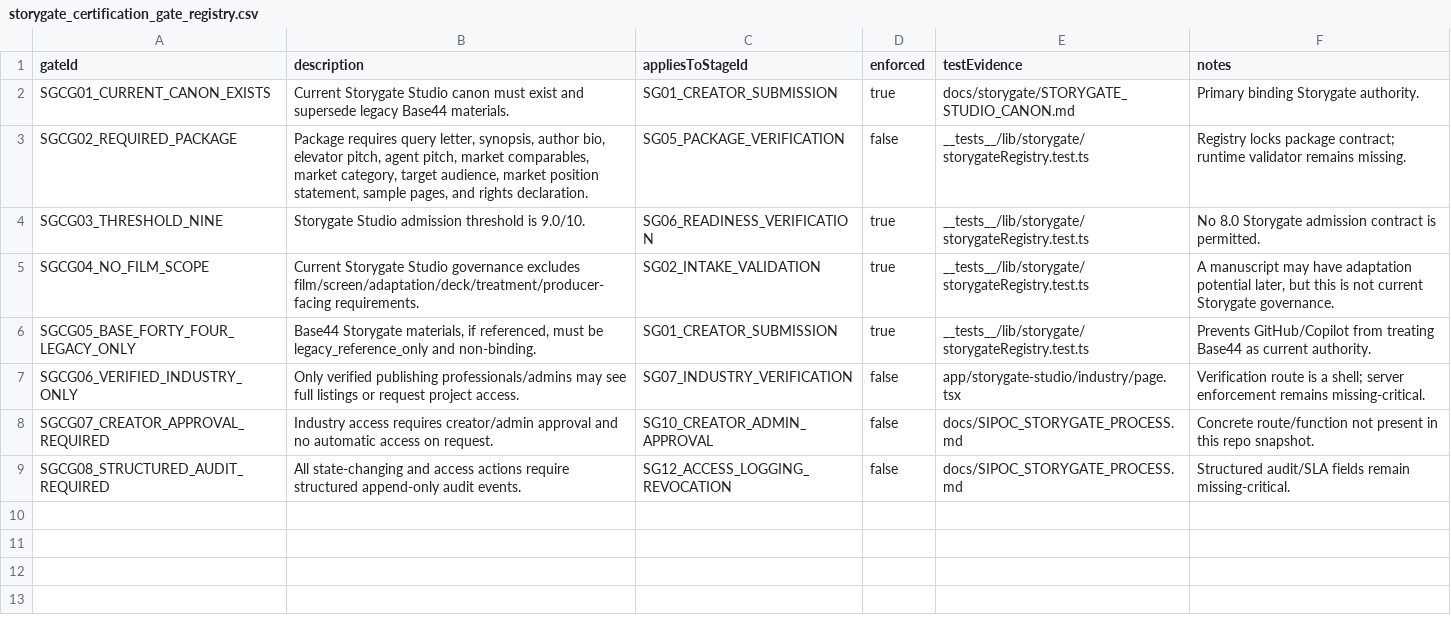
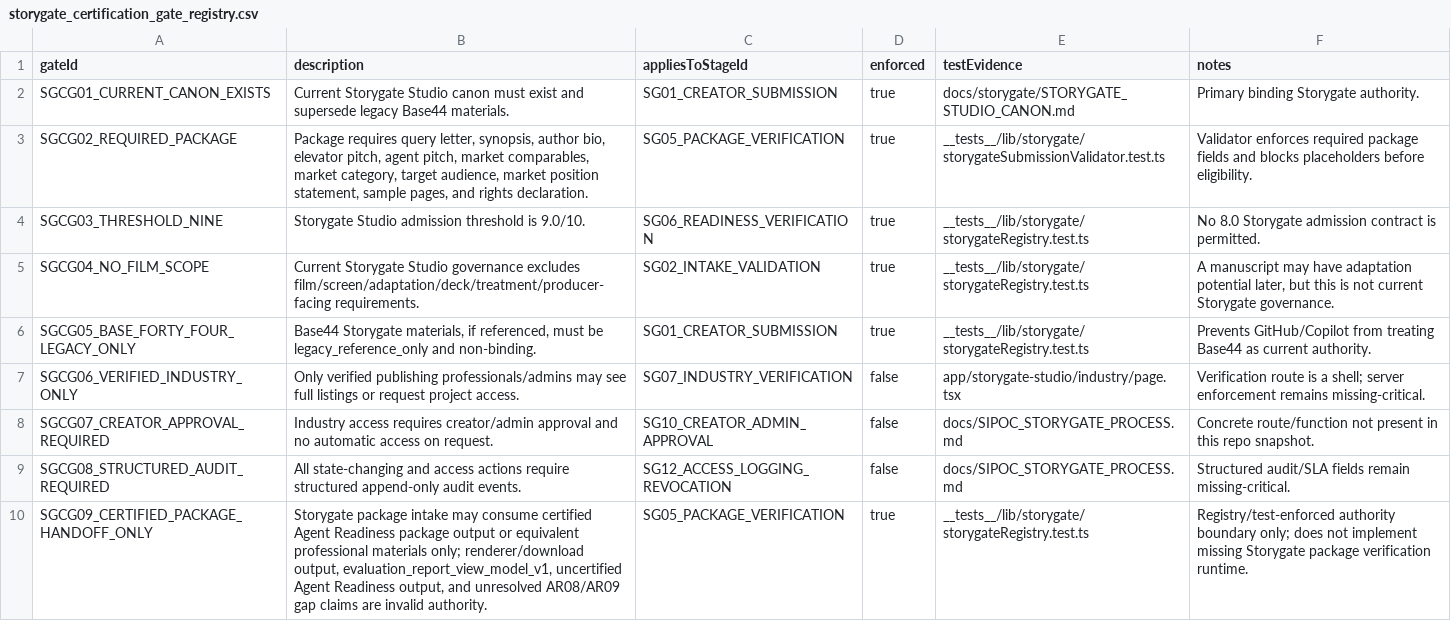
Before and after one commit to Mmeraw/literary-ai-partner, a CSV file: docs/registries/storygate/storygate_certification_gate_registry.csv, drawn as a sheet.

```diff
--- a/docs/registries/storygate/storygate_certification_gate_registry.csv
+++ b/docs/registries/storygate/storygate_certification_gate_registry.csv
@@ -2,3 +2,3 @@ gateId,description,appliesToStageId,enforced,testEvidence,notes
 SGCG01_CURRENT_CANON_EXISTS,Current Storygate Studio canon must exist and supersede legacy Base44 materials.,SG01_CREATOR_SUBMISSION,true,docs/storygate/STORYGATE_STUDIO_CANON.md,Primary binding Storygate authority.
-SGCG02_REQUIRED_PACKAGE,"Package requires query letter, synopsis, author bio, elevator pitch, agent pitch, market comparables, market category, target audience, market position statement, sample pages, and rights declaration.",SG05_PACKAGE_VERIFICATION,false,__tests__/lib/storygate/storygateRegistry.test.ts,Registry locks package contract; runtime validator remains missing.
+SGCG02_REQUIRED_PACKAGE,"Package requires query letter, synopsis, author bio, elevator pitch, agent pitch, market comparables, market category, target audience, market position statement, sample pages, and rights declaration.",SG05_PACKAGE_VERIFICATION,true,__tests__/lib/storygate/storygateSubmissionValidator.test.ts,Validator enforces required package fields and blocks placeholders before eligibility.
 SGCG03_THRESHOLD_NINE,Storygate Studio admission threshold is 9.0/10.,SG06_READINESS_VERIFICATION,true,__tests__/lib/storygate/storygateRegistry.test.ts,No 8.0 Storygate admission contract is permitted.
@@ -9 +9,2 @@ SGCG07_CREATOR_APPROVAL_REQUIRED,Industry access requires creator/admin approval
 SGCG08_STRUCTURED_AUDIT_REQUIRED,All state-changing and access actions require structured append-only audit events.,SG12_ACCESS_LOGGING_REVOCATION,false,docs/SIPOC_STORYGATE_PROCESS.md,Structured audit/SLA fields remain missing-critical.
+SGCG09_CERTIFIED_PACKAGE_HANDOFF_ONLY,"Storygate package intake may consume certified Agent Readiness package output or equivalent professional materials only; renderer/download output, evaluation_report_view_model_v1, uncertified Agent Readiness output, and unresolved AR08/AR09 gap claims are invalid authority.",SG05_PACKAGE_VERIFICATION,true,__tests__/lib/storygate/storygateRegistry.test.ts,Registry/test-enforced authority boundary only; does not implement missing Storygate package verification runtime.
```
Also changed, not shown: docs/registries/storygate/storygate_artifact_registry.csv, docs/registries/storygate/storygate_authority_source_registry.csv, 7 other files.
